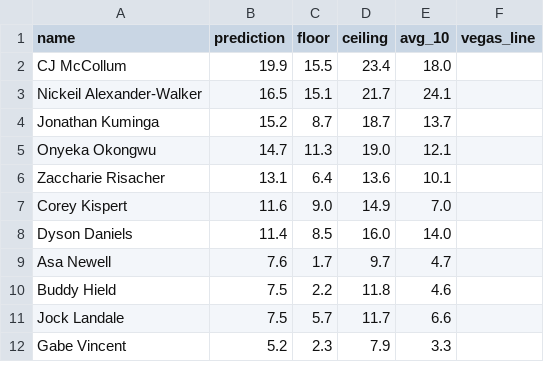
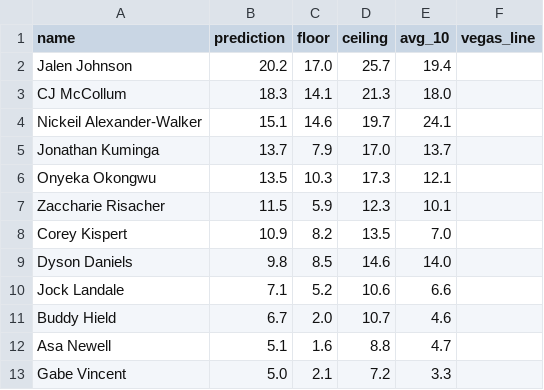
Before and after one commit to KeeganThompson/NBA_Points_Personal, a CSV file: Testing_Predictions/3-25-2026/ATL_Predictions_2026-03-25.csv, drawn as a sheet; only a part is shown; the diff covers the shown part only.

```diff
--- a/Testing_Predictions/3-25-2026/ATL_Predictions_2026-03-25.csv
+++ b/Testing_Predictions/3-25-2026/ATL_Predictions_2026-03-25.csv
@@ -1,12 +1,13 @@
 name,prediction,floor,ceiling,avg_10,vegas_line
-CJ McCollum,19.9,15.5,23.4,18.0,
-Nickeil Alexander-Walker,16.5,15.1,21.7,24.1,
-Jonathan Kuminga,15.2,8.7,18.7,13.7,
-Onyeka Okongwu,14.7,11.3,19.0,12.1,
-Zaccharie Risacher,13.1,6.4,13.6,10.1,
-Corey Kispert,11.6,9.0,14.9,7.0,
-Dyson Daniels,11.4,8.5,16.0,14.0,
-Asa Newell,7.6,1.7,9.7,4.7,
-Buddy Hield,7.5,2.2,11.8,4.6,
-Jock Landale,7.5,5.7,11.7,6.6,
-Gabe Vincent,5.2,2.3,7.9,3.3,
+Jalen Johnson,20.2,17.0,25.7,19.4,
+CJ McCollum,18.3,14.1,21.3,18.0,
+Nickeil Alexander-Walker,15.1,14.6,19.7,24.1,
+Jonathan Kuminga,13.7,7.9,17.0,13.7,
+Onyeka Okongwu,13.5,10.3,17.3,12.1,
+Zaccharie Risacher,11.5,5.9,12.3,10.1,
+Corey Kispert,10.9,8.2,13.5,7.0,
+Dyson Daniels,9.8,8.5,14.6,14.0,
+Jock Landale,7.1,5.2,10.6,6.6,
+Buddy Hield,6.7,2.0,10.7,4.6,
+Asa Newell,5.1,1.6,8.8,4.7,
+Gabe Vincent,5.0,2.1,7.2,3.3,
```
Also changed, not shown: 1 added row, 1 removed row and 8 edited cells elsewhere in this file, Testing_Predictions/3-25-2026/CHI_Predictions_2026-03-25.csv, 28 other files.
